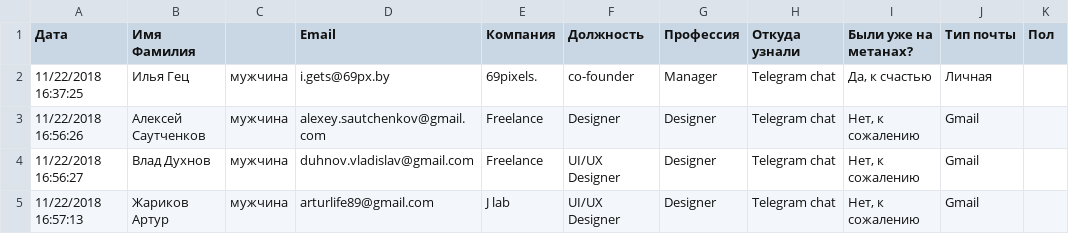
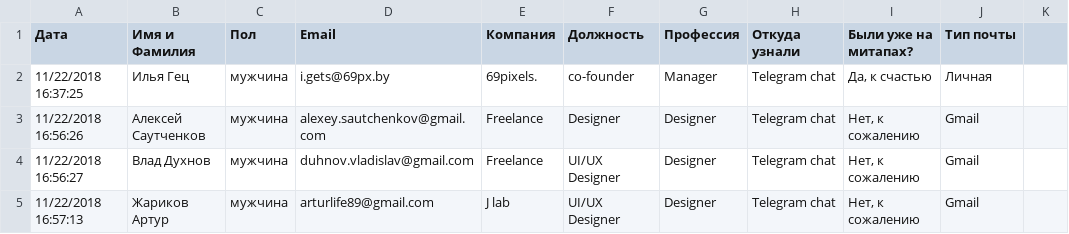
Before and after one commit to dorogenskaya/data-examples, a CSV file: 69pixles_DoraBy_Meetup.csv, drawn as a sheet; only a part is shown; the diff names each change by its address in the sheet, - before the commit and + after, or states it on an @@ line.

Commit message:
clean colimns

```diff
--- a/69pixles_DoraBy_Meetup.csv
+++ b/69pixles_DoraBy_Meetup.csv
-B1: Имя Фамилия
+B1: Имя и Фамилия
-C1: (empty)
+C1: Пол
-I1: Были уже на метанах?
+I1: Были уже на митапах?
-K1: Пол
+K1: (empty)
```
